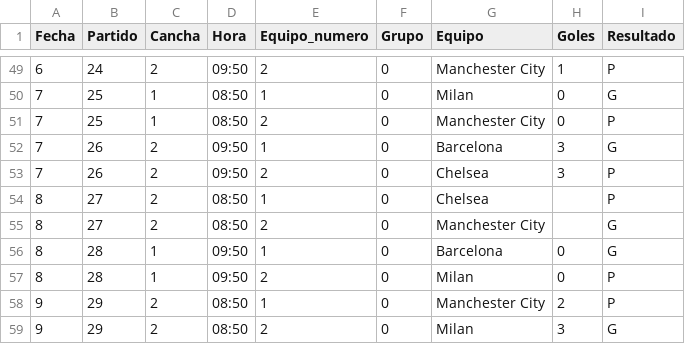
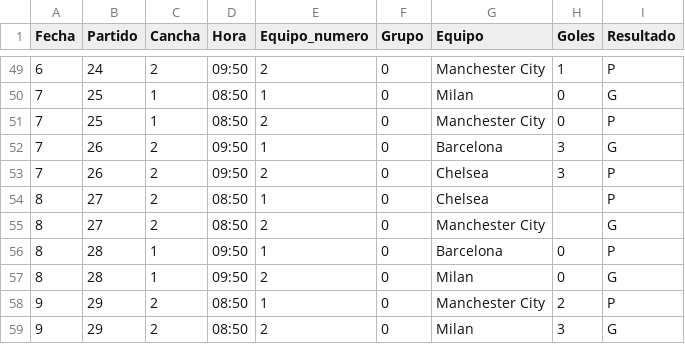
Before and after one commit to jsaraviadrago/verbose-system, a CSV file: Data/Partidos_clausura_2025_CLC_1.csv, drawn as a sheet; only a part is shown, gaps mark what is left out.

Commit message:
Actualizar Partidos_clausura_2025_CLC_1.csv

```diff
--- a/Data/Partidos_clausura_2025_CLC_1.csv
+++ b/Data/Partidos_clausura_2025_CLC_1.csv
@@ -55,4 +55,4 @@ Fecha,Partido,Cancha,Hora,Equipo_numero,Grupo,Equipo,Goles,Resultado
 8,27,2,08:50,2,0,Manchester City,,G
-8,28,1,09:50,1,0,Barcelona,0,G
-8,28,1,09:50,2,0,Milan,0,P
+8,28,1,09:50,1,0,Barcelona,0,P
+8,28,1,09:50,2,0,Milan,0,G
 9,29,2,08:50,1,0,Manchester City,2,P
```
